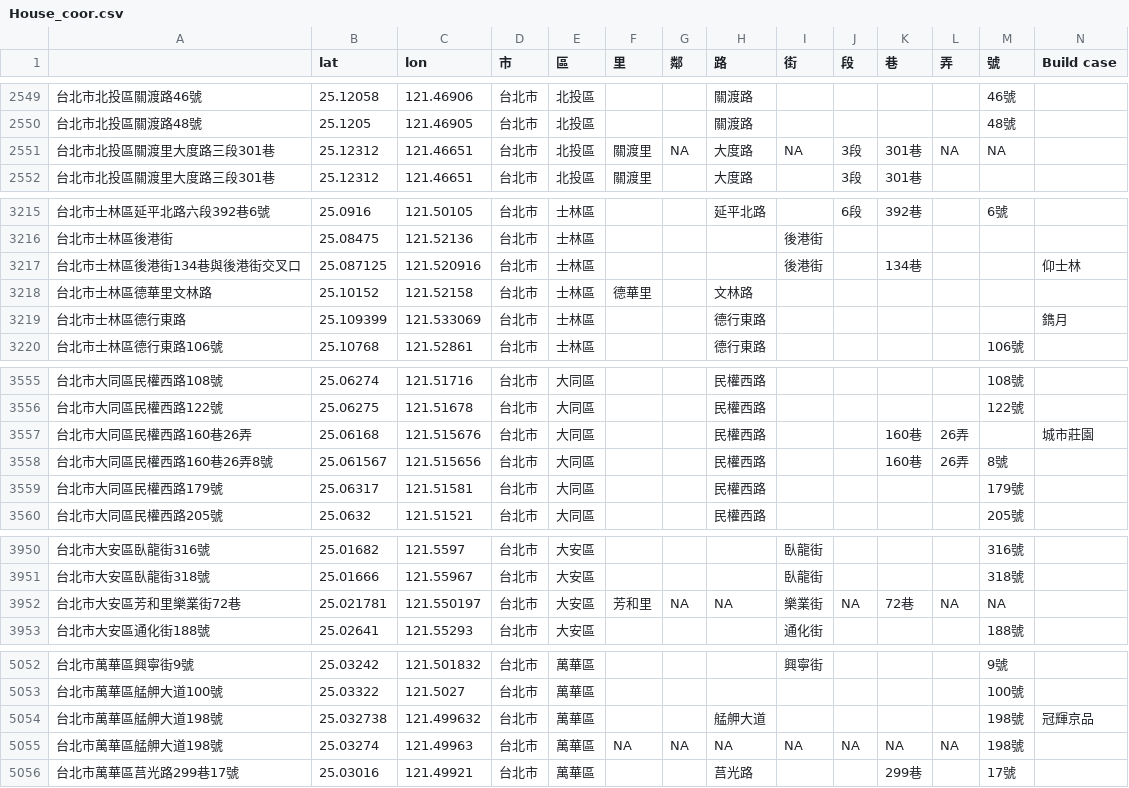
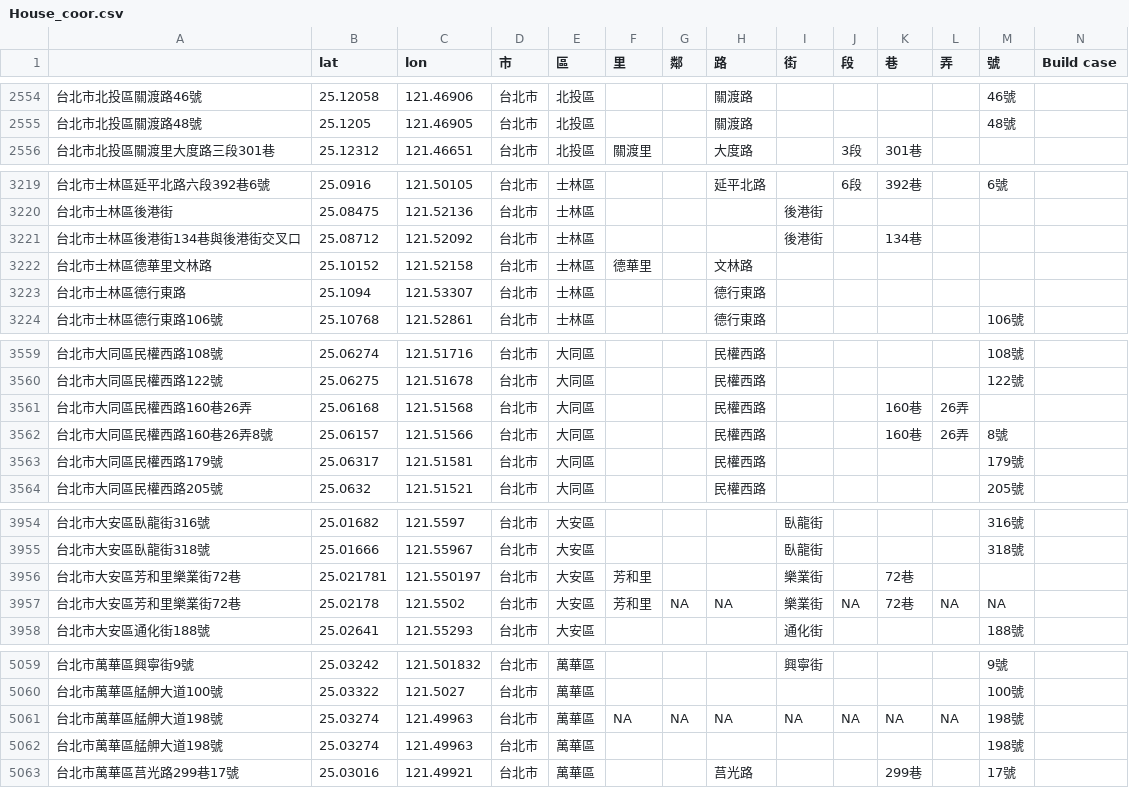
Before and after one commit to SSP6258/house_app, a CSV file: house_data/database/House_coor.csv, drawn as a sheet; only a part is shown, gaps mark what is left out; the diff covers the shown part only.

```diff
--- a/house_data/database/House_coor.csv
+++ b/house_data/database/House_coor.csv
@@ -2550,3 +2555,2 @@
 台北市北投區關渡路48號,25.1205,121.46905,台北市,北投區,,,關渡路,,,,,48號,
-台北市北投區關渡里大度路三段301巷,25.12312,121.46651,台北市,北投區,關渡里,NA,大度路,NA,3段,301巷,NA,NA,
 台北市北投區關渡里大度路三段301巷,25.12312,121.46651,台北市,北投區,關渡里,,大度路,,3段,301巷,,,
@@ -3216,5 +3220,5 @@
 台北市士林區後港街,25.08475,121.52136,台北市,士林區,,,,後港街,,,,,
-台北市士林區後港街134巷與後港街交叉口,25.087125,121.520916,台北市,士林區,,,,後港街,,134巷,,,仰士林
+台北市士林區後港街134巷與後港街交叉口,25.08712,121.52092,台北市,士林區,,,,後港街,,134巷,,,
 台北市士林區德華里文林路,25.10152,121.52158,台北市,士林區,德華里,,文林路,,,,,,
-台北市士林區德行東路,25.109399,121.533069,台北市,士林區,,,德行東路,,,,,,鐫月
+台北市士林區德行東路,25.1094,121.53307,台北市,士林區,,,德行東路,,,,,,
 台北市士林區德行東路106號,25.10768,121.52861,台北市,士林區,,,德行東路,,,,,106號,
@@ -3556,4 +3560,4 @@
 台北市大同區民權西路122號,25.06275,121.51678,台北市,大同區,,,民權西路,,,,,122號,
-台北市大同區民權西路160巷26弄,25.06168,121.515676,台北市,大同區,,,民權西路,,,160巷,26弄,,城市莊園
-台北市大同區民權西路160巷26弄8號,25.061567,121.515656,台北市,大同區,,,民權西路,,,160巷,26弄,8號,
+台北市大同區民權西路160巷26弄,25.06168,121.51568,台北市,大同區,,,民權西路,,,160巷,26弄,,
+台北市大同區民權西路160巷26弄8號,25.06157,121.51566,台北市,大同區,,,民權西路,,,160巷,26弄,8號,
 台北市大同區民權西路179號,25.06317,121.51581,台北市,大同區,,,民權西路,,,,,179號,
@@ -3951,3 +3955,4 @@
 台北市大安區臥龍街318號,25.01666,121.55967,台北市,大安區,,,,臥龍街,,,,318號,
-台北市大安區芳和里樂業街72巷,25.021781,121.550197,台北市,大安區,芳和里,NA,NA,樂業街,NA,72巷,NA,NA,
+台北市大安區芳和里樂業街72巷,25.021781,121.550197,台北市,大安區,芳和里,,,樂業街,,72巷,,,
+台北市大安區芳和里樂業街72巷,25.02178,121.5502,台北市,大安區,芳和里,NA,NA,樂業街,NA,72巷,NA,NA,
 台北市大安區通化街188號,25.02641,121.55293,台北市,大安區,,,,通化街,,,,188號,
@@ -5053,4 +5060,4 @@
 台北市萬華區艋舺大道100號,25.03322,121.5027,台北市,萬華區,,,,,,,,100號,
-台北市萬華區艋舺大道198號,25.032738,121.499632,台北市,萬華區,,,艋舺大道,,,,,198號,冠輝京品
 台北市萬華區艋舺大道198號,25.03274,121.49963,台北市,萬華區,NA,NA,NA,NA,NA,NA,NA,198號,
+台北市萬華區艋舺大道198號,25.03274,121.49963,台北市,萬華區,,,,,,,,198號,
 台北市萬華區莒光路299巷17號,25.03016,121.49921,台北市,萬華區,,,莒光路,,,299巷,,17號,
```
Also changed, not shown: 8 added rows, 1 removed row, 11 moved rows and 31 edited cells elsewhere in this file.
